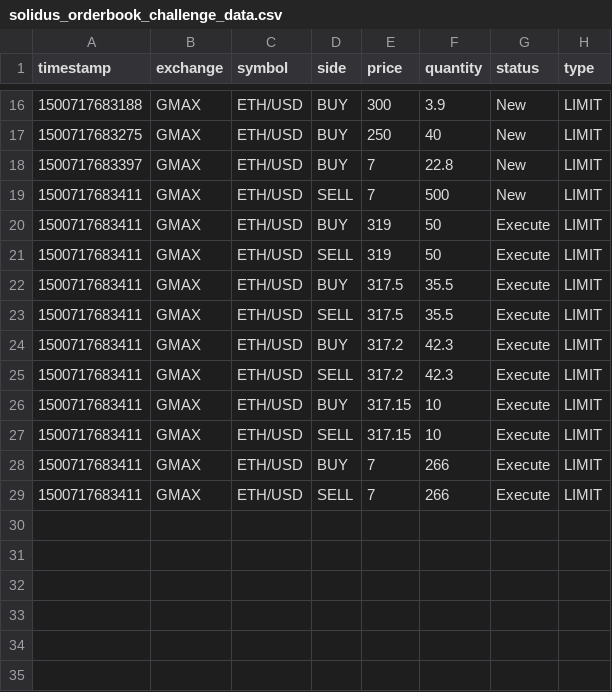
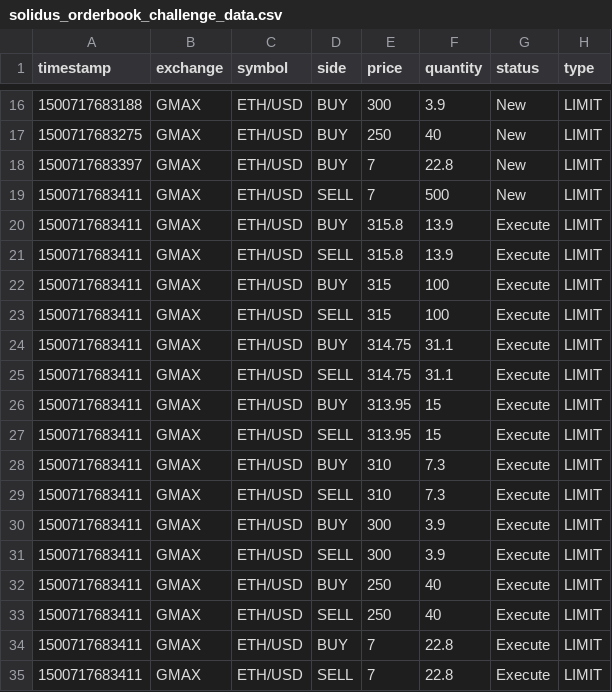
Before and after one commit to DougieHauser/SolidusOrderbookTestData, a CSV file: solidus_orderbook_challenge_data.csv, drawn as a sheet; only a part is shown, gaps mark what is left out.

Commit message:
Update solidus_orderbook_challenge_data.csv

```diff
--- a/solidus_orderbook_challenge_data.csv
+++ b/solidus_orderbook_challenge_data.csv
@@ -19,11 +19,17 @@
 1500717683411,GMAX,ETH/USD,SELL,7,500,New,LIMIT
-1500717683411,GMAX,ETH/USD,BUY,319,50,Execute,LIMIT
-1500717683411,GMAX,ETH/USD,SELL,319,50,Execute,LIMIT
-1500717683411,GMAX,ETH/USD,BUY,317.5,35.5,Execute,LIMIT
-1500717683411,GMAX,ETH/USD,SELL,317.5,35.5,Execute,LIMIT
-1500717683411,GMAX,ETH/USD,BUY,317.2,42.3,Execute,LIMIT
-1500717683411,GMAX,ETH/USD,SELL,317.2,42.3,Execute,LIMIT
-1500717683411,GMAX,ETH/USD,BUY,317.15,10,Execute,LIMIT
-1500717683411,GMAX,ETH/USD,SELL,317.15,10,Execute,LIMIT
-1500717683411,GMAX,ETH/USD,BUY,7,266,Execute,LIMIT
-1500717683411,GMAX,ETH/USD,SELL,7,266,Execute,LIMIT
+1500717683411,GMAX,ETH/USD,BUY,315.8,13.9,Execute,LIMIT
+1500717683411,GMAX,ETH/USD,SELL,315.8,13.9,Execute,LIMIT
+1500717683411,GMAX,ETH/USD,BUY,315,100,Execute,LIMIT
+1500717683411,GMAX,ETH/USD,SELL,315,100,Execute,LIMIT
+1500717683411,GMAX,ETH/USD,BUY,314.75,31.1,Execute,LIMIT
+1500717683411,GMAX,ETH/USD,SELL,314.75,31.1,Execute,LIMIT
+1500717683411,GMAX,ETH/USD,BUY,313.95,15,Execute,LIMIT
+1500717683411,GMAX,ETH/USD,SELL,313.95,15,Execute,LIMIT
+1500717683411,GMAX,ETH/USD,BUY,310,7.3,Execute,LIMIT
+1500717683411,GMAX,ETH/USD,SELL,310,7.3,Execute,LIMIT
+1500717683411,GMAX,ETH/USD,BUY,300,3.9,Execute,LIMIT
+1500717683411,GMAX,ETH/USD,SELL,300,3.9,Execute,LIMIT
+1500717683411,GMAX,ETH/USD,BUY,250,40,Execute,LIMIT
+1500717683411,GMAX,ETH/USD,SELL,250,40,Execute,LIMIT
+1500717683411,GMAX,ETH/USD,BUY,7,22.8,Execute,LIMIT
+1500717683411,GMAX,ETH/USD,SELL,7,22.8,Execute,LIMIT
```
